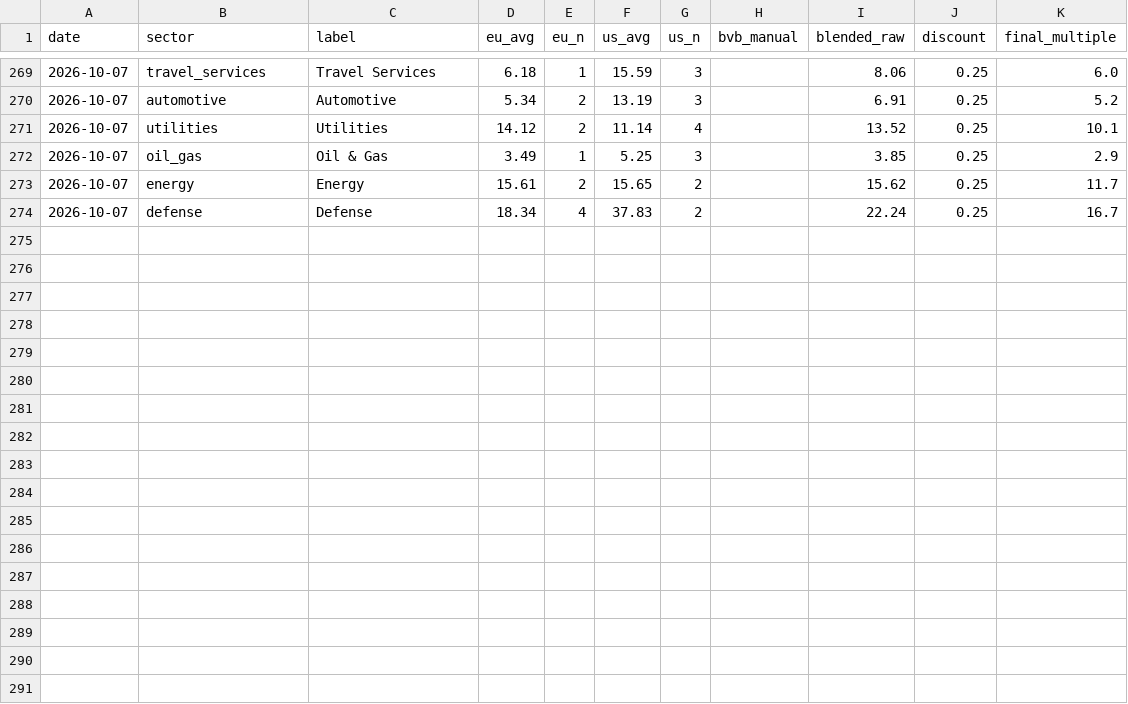
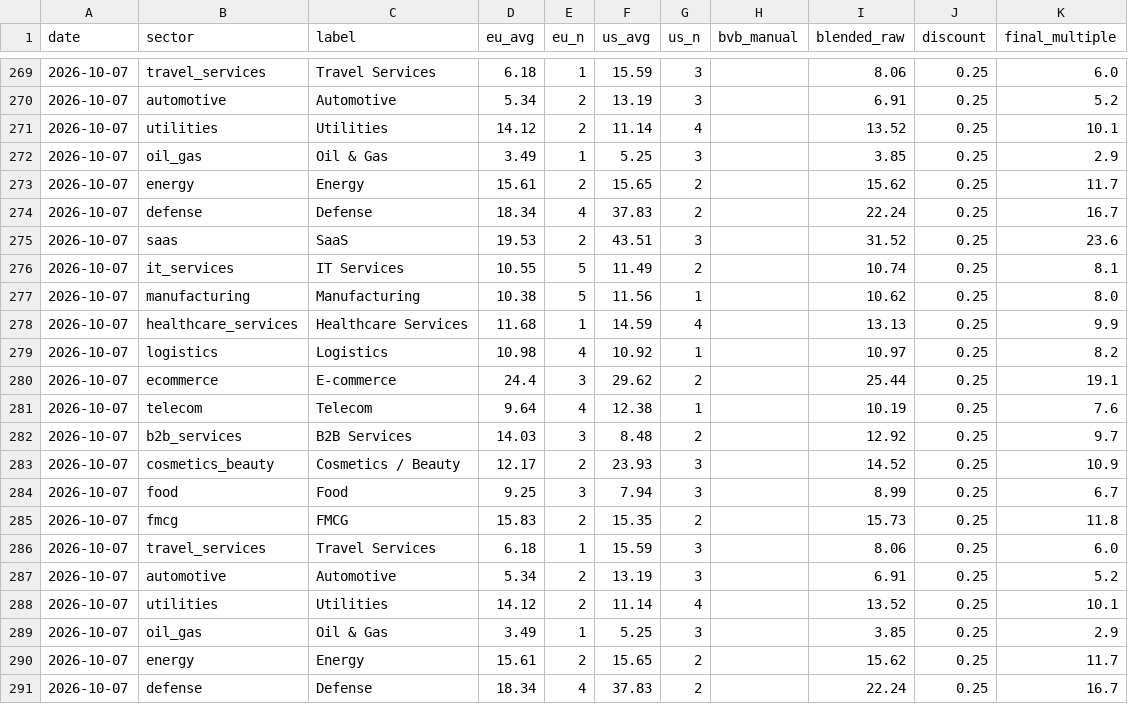
Before and after one commit to VU-13/mktdta-public, a CSV file: history.csv, drawn as a sheet; only a part is shown, gaps mark what is left out; the diff names each change by its address in the sheet, - before the commit and + after, or states it on an @@ line.

```diff
--- a/history.csv
+++ b/history.csv
+row 275: 2026-10-07 | saas | SaaS | 19.53 | 2 | 43.51 | 3 |  | 31.52 | 0.25 | 23.6
+row 276: 2026-10-07 | it_services | IT Services | 10.55 | 5 | 11.49 | 2 |  | 10.74 | 0.25 | 8.1
+row 277: 2026-10-07 | manufacturing | Manufacturing | 10.38 | 5 | 11.56 | 1 |  | 10.62 | 0.25 | 8.0
+row 278: 2026-10-07 | healthcare_services | Healthcare Services | 11.68 | 1 | 14.59 | 4 |  | 13.13 | 0.25 | 9.9
+row 279: 2026-10-07 | logistics | Logistics | 10.98 | 4 | 10.92 | 1 |  | 10.97 | 0.25 | 8.2
+row 280: 2026-10-07 | ecommerce | E-commerce | 24.4 | 3 | 29.62 | 2 |  | 25.44 | 0.25 | 19.1
+row 281: 2026-10-07 | telecom | Telecom | 9.64 | 4 | 12.38 | 1 |  | 10.19 | 0.25 | 7.6
+row 282: 2026-10-07 | b2b_services | B2B Services | 14.03 | 3 | 8.48 | 2 |  | 12.92 | 0.25 | 9.7
+row 283: 2026-10-07 | cosmetics_beauty | Cosmetics / Beauty | 12.17 | 2 | 23.93 | 3 |  | 14.52 | 0.25 | 10.9
+row 284: 2026-10-07 | food | Food | 9.25 | 3 | 7.94 | 3 |  | 8.99 | 0.25 | 6.7
+row 285: 2026-10-07 | fmcg | FMCG | 15.83 | 2 | 15.35 | 2 |  | 15.73 | 0.25 | 11.8
+row 286: 2026-10-07 | travel_services | Travel Services | 6.18 | 1 | 15.59 | 3 |  | 8.06 | 0.25 | 6.0
+row 287: 2026-10-07 | automotive | Automotive | 5.34 | 2 | 13.19 | 3 |  | 6.91 | 0.25 | 5.2
+row 288: 2026-10-07 | utilities | Utilities | 14.12 | 2 | 11.14 | 4 |  | 13.52 | 0.25 | 10.1
+row 289: 2026-10-07 | oil_gas | Oil & Gas | 3.49 | 1 | 5.25 | 3 |  | 3.85 | 0.25 | 2.9
+row 290: 2026-10-07 | energy | Energy | 15.61 | 2 | 15.65 | 2 |  | 15.62 | 0.25 | 11.7
+row 291: 2026-10-07 | defense | Defense | 18.34 | 4 | 37.83 | 2 |  | 22.24 | 0.25 | 16.7
```
